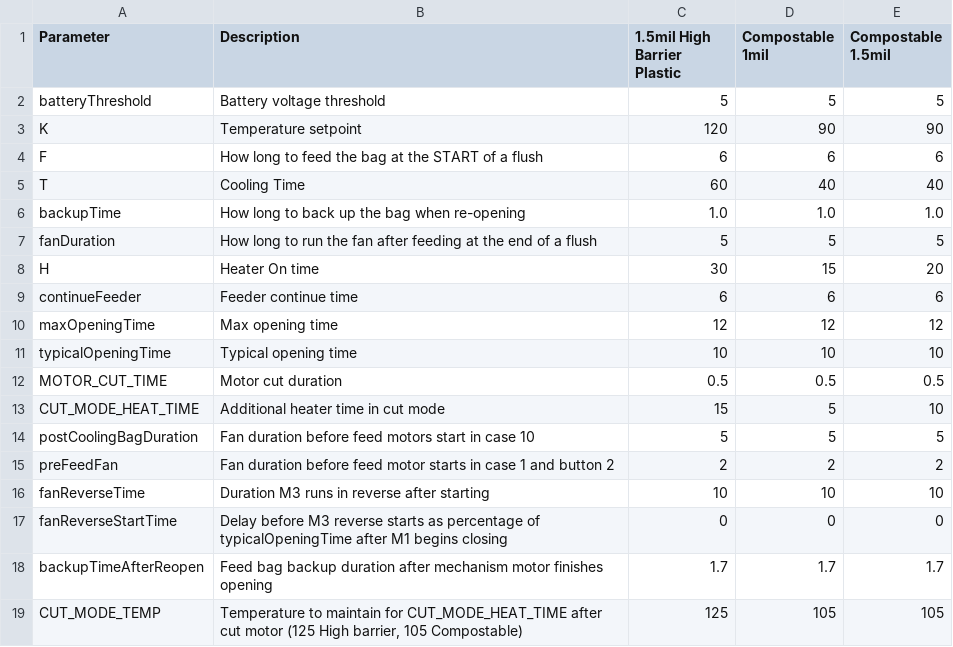
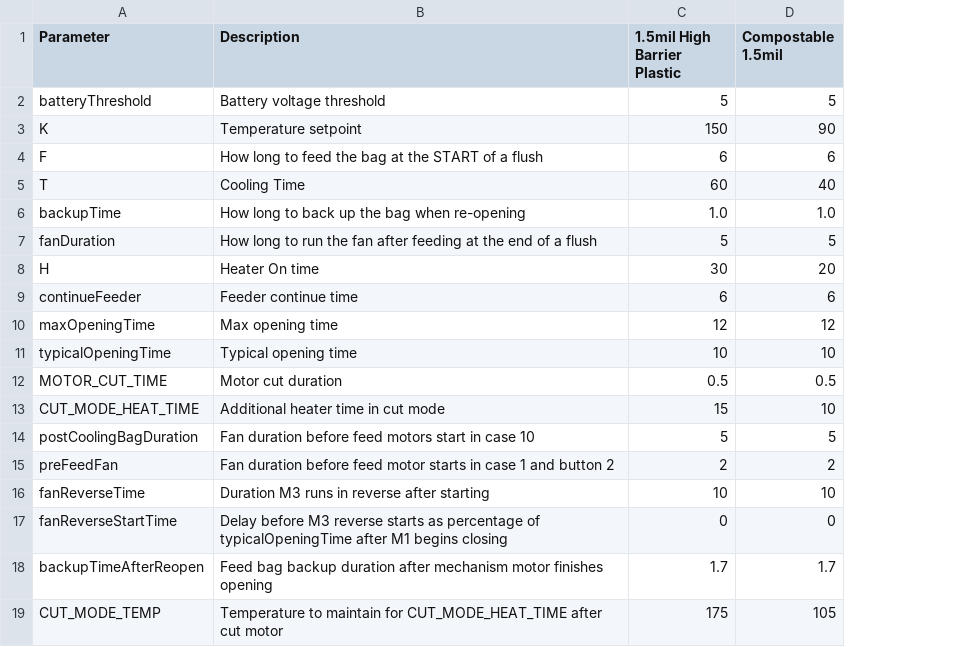
Before and after one commit to rpeter3/toilet_kat_change, a CSV file: material_parameters.csv, drawn as a sheet; the diff names each change by its address in the sheet, - before the commit and + after, or states it on an @@ line.

```diff
--- a/material_parameters.csv
+++ b/material_parameters.csv
-column D (Compostable 1mil), rows 2-19: 5 | 90 | 6 | 40 | 1.0 | 5 | 15 | 6 | 12 | 10 | 0.5 | 5 | 5 | 2 | 10 | 0 | 1.7 | 105
-C3 (1.5mil High Barrier Plastic): 120
+C3 (1.5mil High Barrier Plastic): 150
-B19 (Description): …cut motor (125 High barrier, 105 Compostable)
+B19 (Description): …cut motor
-C19 (1.5mil High Barrier Plastic): 125
+C19 (1.5mil High Barrier Plastic): 175
```
Also changed, not shown: 11 other files.
